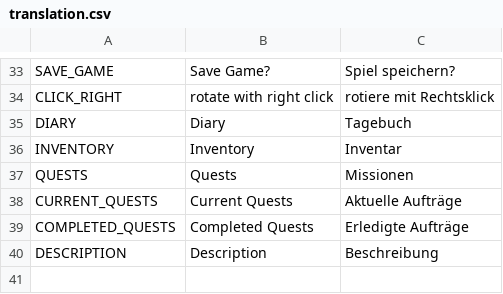
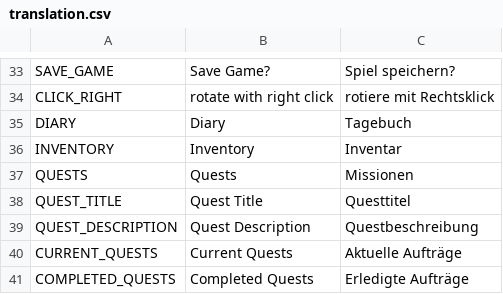
Before and after one commit to Tiltnick/ip2gd, a CSV file: translation.csv, drawn as a sheet; only a part is shown, gaps mark what is left out; removed rows and columns are numbered as before the commit, all else as after; the diff names each change by its address in the sheet, - before the commit and + after, or states it on an @@ line.

```diff
--- a/translation.csv
+++ b/translation.csv
+row 38: QUEST_TITLE | Quest Title | Questtitel
+row 39: QUEST_DESCRIPTION | Quest Description | Questbeschreibung
-row 40: DESCRIPTION | Description | Beschreibung
```
Also changed, not shown: 16 other files.
